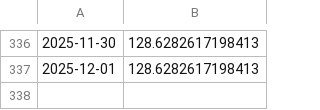
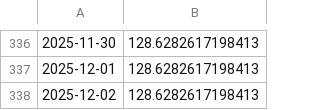
Before and after one commit to kaboya19/web-tufe-flask, a CSV file: tüik.csv, drawn as a sheet; only a part is shown, gaps mark what is left out.

```diff
--- a/tüik.csv
+++ b/tüik.csv
@@ -337 +337,2 @@
 2025-12-01,128.6282617198413
+2025-12-02,128.6282617198413
```
Also changed, not shown: gruplar_int.csv, harcama_grupları.csv, 12 other files.
